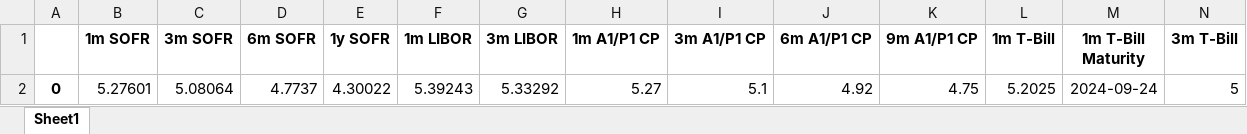
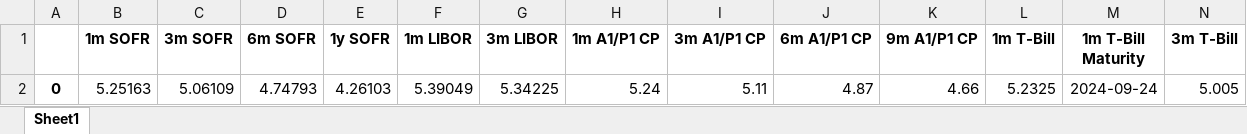
Before and after one commit to Lucid-MA/LucidMA, an Excel workbook: Reporting/Bronze_tables/Price/df_sec_attribute.xlsx, sheet Sheet1, drawn as a sheet; only a part is shown; values as stored, in another font and other column widths than the file's, no borders; removed rows and columns are numbered as before the commit, all else as after; rows hold the shown columns only; the diff names each change by its address in the sheet, - before the commit and + after, or states it on an @@ line.

```diff
--- a/Reporting/Bronze_tables/Price/df_sec_attribute.xlsx (sheet Sheet1)
+++ b/Reporting/Bronze_tables/Price/df_sec_attribute.xlsx (sheet Sheet1)
-row 2: 0 | 5.27601 | 5.08064 | 4.7737 | 4.30022 | 5.39243 | 5.33292 | 5.27 | 5.1 | 4.92 | 4.75 | 5.2025 | 2024-09-24 | 5
+row 2: 0 | 5.25163 | 5.06109 | 4.74793 | 4.26103 | 5.39049 | 5.34225 | 5.24 | 5.11 | 4.87 | 4.66 | 5.2325 | 2024-09-24 | 5.005
```
Also changed, not shown: Reporting/Bronze_tables/Price/df_prices.xlsx, Reporting/Bronze_tables/Price/df_prices_historical.xlsx, 1 other file.
